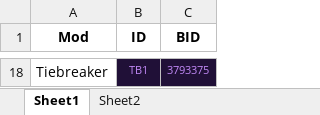
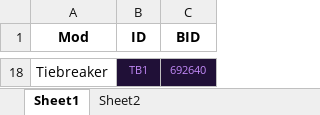
Before and after one commit to akace100/LiquipediaOsuContributeHelper, an Excel workbook: sheets/mappools.xlsx, sheet Sheet1, drawn as a sheet; only a part is shown, gaps mark what is left out; values as stored, in another font and other column widths than the file's, no borders; charts and pictures not drawn; the diff covers the shown part only; the diff names each change by its address in the sheet, - before the commit and + after, or states it on an @@ line.

```diff
--- a/sheets/mappools.xlsx (sheet Sheet1)
+++ b/sheets/mappools.xlsx (sheet Sheet1)
-C18 (BID): 3793375
+C18 (BID): 692640
```
Also changed, not shown: 16 added rows and 16 removed rows elsewhere in this sheet, charts or pictures, sheets/match_result.xlsx, sheets/participate.xlsx.
